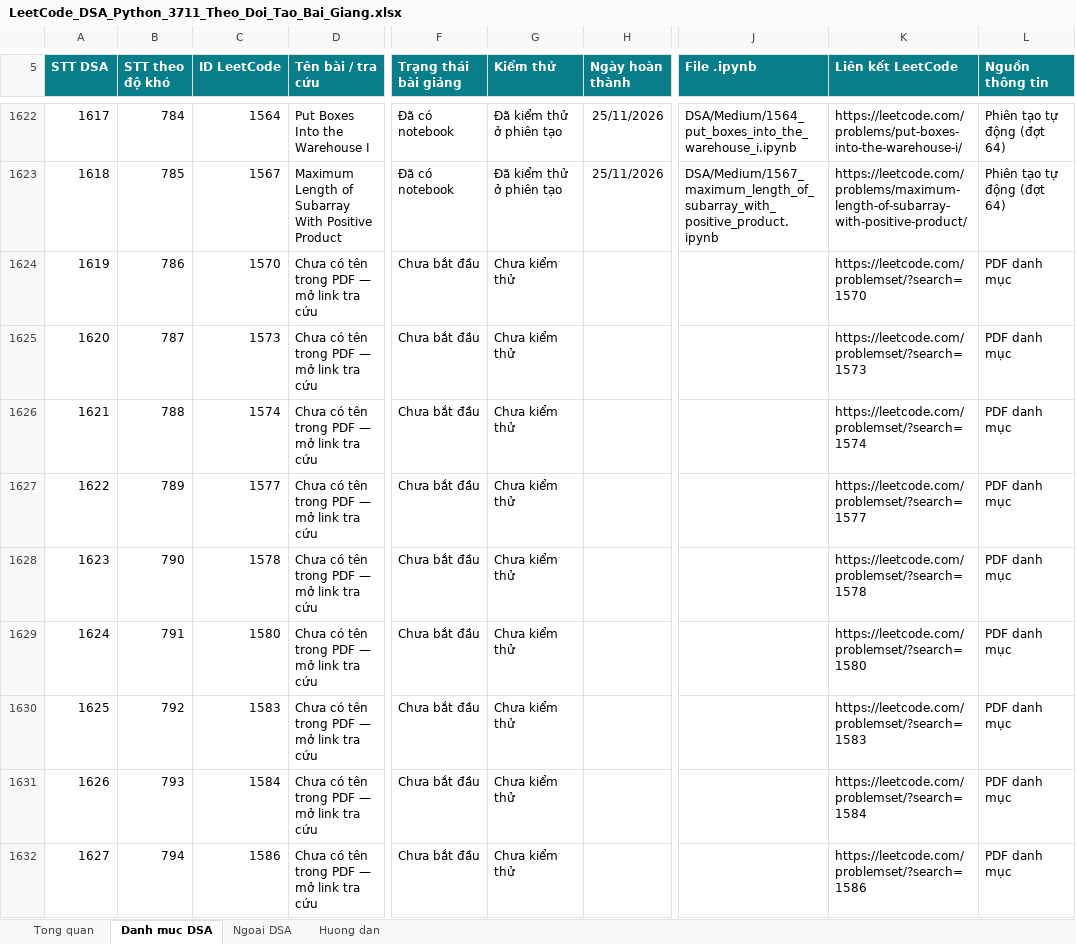
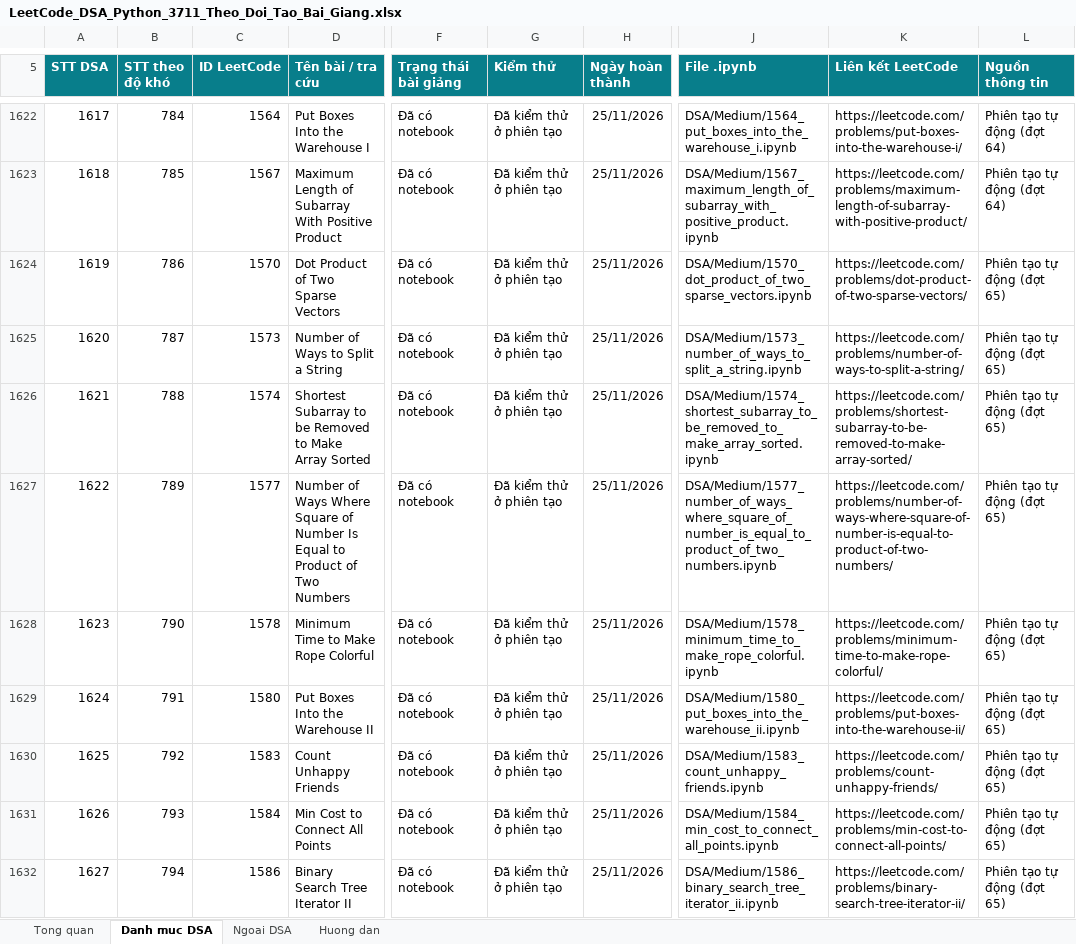
Before and after one commit to lhaochen118-ship-it/LeetCode, an Excel workbook: LeetCode_DSA_Python_3711_Theo_Doi_Tao_Bai_Giang.xlsx, sheet Danh muc DSA, drawn as a sheet; only a part is shown, gaps mark what is left out; values as stored, in another font and other column widths than the file's, no borders; conditional formats and table styles not drawn; the diff covers the shown part only; the diff names each change by its address in the sheet, - before the commit and + after, or states it on an @@ line.

```diff
--- a/LeetCode_DSA_Python_3711_Theo_Doi_Tao_Bai_Giang.xlsx (sheet Danh muc DSA)
+++ b/LeetCode_DSA_Python_3711_Theo_Doi_Tao_Bai_Giang.xlsx (sheet Danh muc DSA)
-D1624 (Tên bài / tra cứu): Chưa có tên trong PDF — mở link tra cứu
+D1624 (Tên bài / tra cứu): Dot Product of Two Sparse Vectors
-F1624:F1632 (Trạng thái bài giảng): Chưa bắt đầu
+F1624:F1632 (Trạng thái bài giảng): Đã có notebook
-G1624:G1632 (Kiểm thử): Chưa kiểm thử
+G1624:G1632 (Kiểm thử): Đã kiểm thử ở phiên tạo
-H1624:H1632 (Ngày hoàn thành): (empty)
+H1624:H1632 (Ngày hoàn thành): 25/11/2026
-J1624 (File .ipynb): (empty)
+J1624 (File .ipynb): DSA/Medium/1570_dot_product_of_two_sparse_vectors.ipynb
-K1624 (Liên kết LeetCode): https://leetcode.com/problemset/?search=1570
+K1624 (Liên kết LeetCode): https://leetcode.com/problems/dot-product-of-two-sparse-vectors/
-L1624:L1632 (Nguồn thông tin): PDF danh mục
+L1624:L1632 (Nguồn thông tin): Phiên tạo tự động (đợt 65)
-D1625 (Tên bài / tra cứu): Chưa có tên trong PDF — mở link tra cứu
+D1625 (Tên bài / tra cứu): Number of Ways to Split a String
-J1625 (File .ipynb): (empty)
+J1625 (File .ipynb): DSA/Medium/1573_number_of_ways_to_split_a_string.ipynb
-K1625 (Liên kết LeetCode): https://leetcode.com/problemset/?search=1573
+K1625 (Liên kết LeetCode): https://leetcode.com/problems/number-of-ways-to-split-a-string/
-D1626 (Tên bài / tra cứu): Chưa có tên trong PDF — mở link tra cứu
+D1626 (Tên bài / tra cứu): Shortest Subarray to be Removed to Make Array Sorted
-J1626 (File .ipynb): (empty)
+J1626 (File .ipynb): DSA/Medium/1574_shortest_subarray_to_be_removed_to_make_array_sorted.ipynb
-K1626 (Liên kết LeetCode): https://leetcode.com/problemset/?search=1574
+K1626 (Liên kết LeetCode): https://leetcode.com/problems/shortest-subarray-to-be-removed-to-make-array-sorted/
-D1627 (Tên bài / tra cứu): Chưa có tên trong PDF — mở link tra cứu
+D1627 (Tên bài / tra cứu): Number of Ways Where Square of Number Is Equal to Product of Two Numbers
-J1627 (File .ipynb): (empty)
+J1627 (File .ipynb): DSA/Medium/1577_number_of_ways_where_square_of_number_is_equal_to_product_of_two_numbers.ipynb
-K1627 (Liên kết LeetCode): https://leetcode.com/problemset/?search=1577
+K1627 (Liên kết LeetCode): https://leetcode.com/problems/number-of-ways-where-square-of-number-is-equal-to-product-of-two-numbers/
-D1628 (Tên bài / tra cứu): Chưa có tên trong PDF — mở link tra cứu
+D1628 (Tên bài / tra cứu): Minimum Time to Make Rope Colorful
-J1628 (File .ipynb): (empty)
+J1628 (File .ipynb): DSA/Medium/1578_minimum_time_to_make_rope_colorful.ipynb
-K1628 (Liên kết LeetCode): https://leetcode.com/problemset/?search=1578
+K1628 (Liên kết LeetCode): https://leetcode.com/problems/minimum-time-to-make-rope-colorful/
-D1629 (Tên bài / tra cứu): Chưa có tên trong PDF — mở link tra cứu
+D1629 (Tên bài / tra cứu): Put Boxes Into the Warehouse II
-J1629 (File .ipynb): (empty)
+J1629 (File .ipynb): DSA/Medium/1580_put_boxes_into_the_warehouse_ii.ipynb
-K1629 (Liên kết LeetCode): https://leetcode.com/problemset/?search=1580
+K1629 (Liên kết LeetCode): https://leetcode.com/problems/put-boxes-into-the-warehouse-ii/
-D1630 (Tên bài / tra cứu): Chưa có tên trong PDF — mở link tra cứu
+D1630 (Tên bài / tra cứu): Count Unhappy Friends
-J1630 (File .ipynb): (empty)
+J1630 (File .ipynb): DSA/Medium/1583_count_unhappy_friends.ipynb
-K1630 (Liên kết LeetCode): https://leetcode.com/problemset/?search=1583
+K1630 (Liên kết LeetCode): https://leetcode.com/problems/count-unhappy-friends/
-D1631 (Tên bài / tra cứu): Chưa có tên trong PDF — mở link tra cứu
+D1631 (Tên bài / tra cứu): Min Cost to Connect All Points
-J1631 (File .ipynb): (empty)
+J1631 (File .ipynb): DSA/Medium/1584_min_cost_to_connect_all_points.ipynb
-K1631 (Liên kết LeetCode): https://leetcode.com/problemset/?search=1584
+K1631 (Liên kết LeetCode): https://leetcode.com/problems/min-cost-to-connect-all-points/
-D1632 (Tên bài / tra cứu): Chưa có tên trong PDF — mở link tra cứu
+D1632 (Tên bài / tra cứu): Binary Search Tree Iterator II
-J1632 (File .ipynb): (empty)
+J1632 (File .ipynb): DSA/Medium/1586_binary_search_tree_iterator_ii.ipynb
-K1632 (Liên kết LeetCode): https://leetcode.com/problemset/?search=1586
+K1632 (Liên kết LeetCode): https://leetcode.com/problems/binary-search-tree-iterator-ii/
```
Also changed, not shown: 77 edited cells elsewhere in this sheet, 3 other files.
